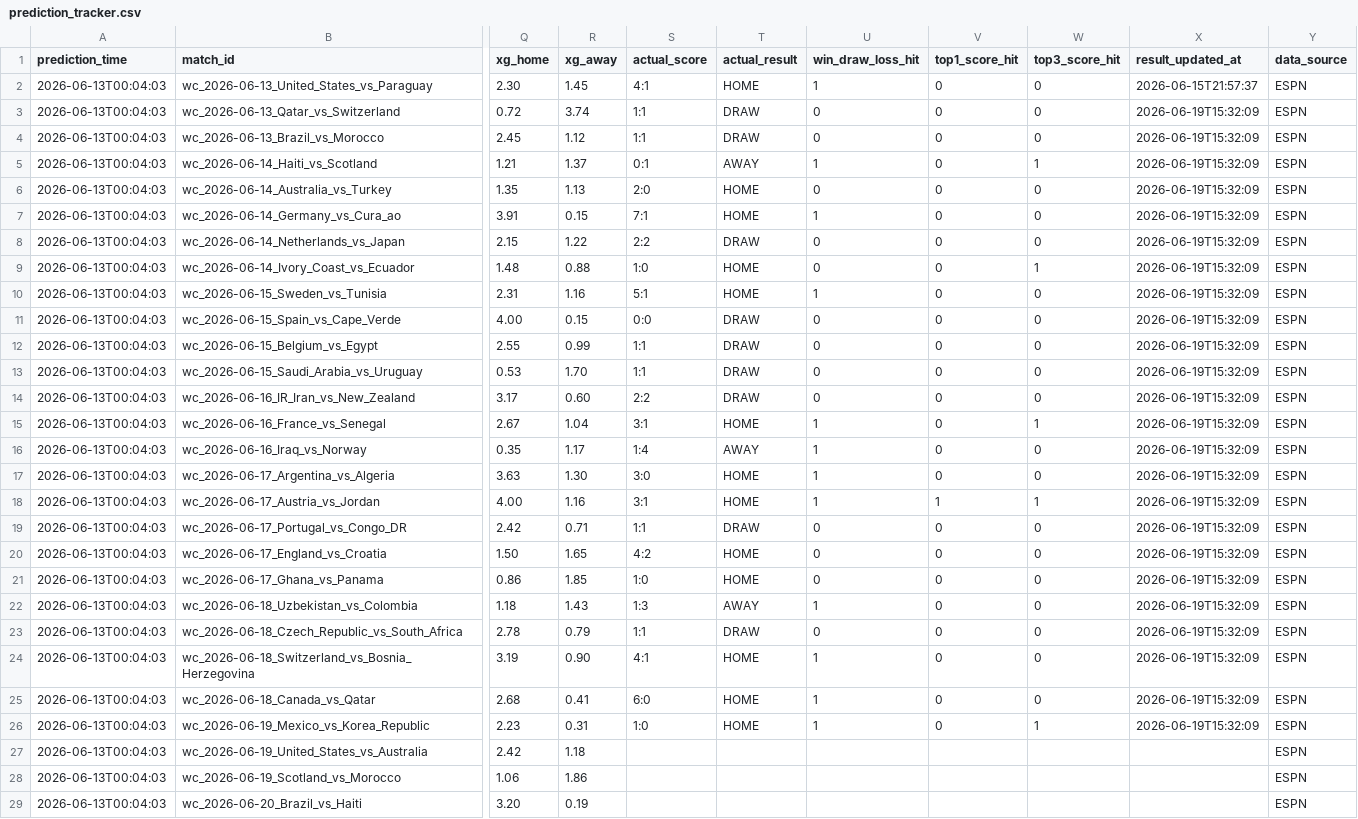
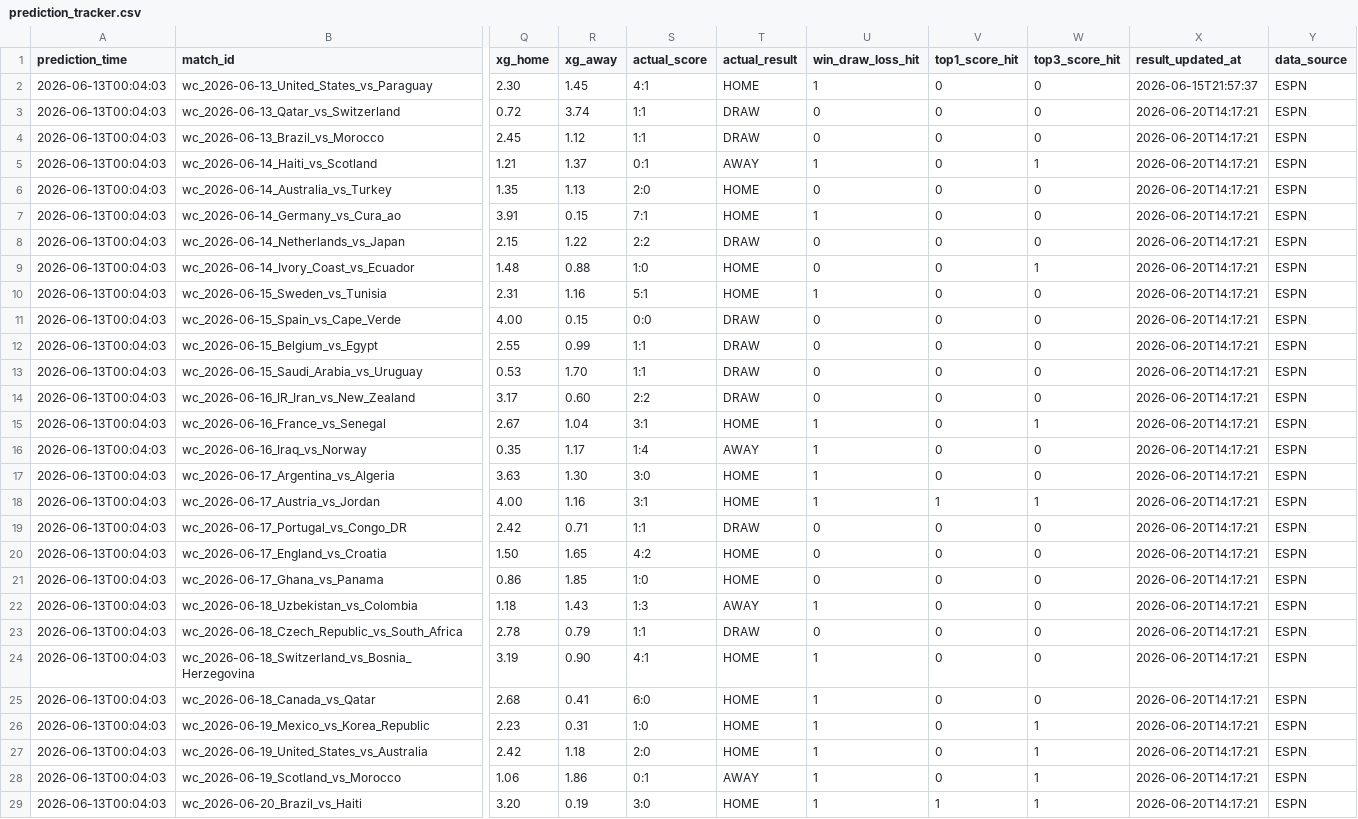
Before and after one commit to rexlin88888888/ai-sports-predictor, a CSV file: outputs/prediction_tracker.csv, drawn as a sheet; only a part is shown, gaps mark what is left out; the diff covers the shown part only; the diff names each change by its address in the sheet, - before the commit and + after, or states it on an @@ line.

```diff
--- a/outputs/prediction_tracker.csv
+++ b/outputs/prediction_tracker.csv
-X3:X26 (result_updated_at): 2026-06-19T15:32:09
+X3:X26 (result_updated_at): 2026-06-20T14:17:21
-S27 (actual_score): (empty)
+S27 (actual_score): 2:0
-T27 (actual_result): (empty)
+T27 (actual_result): HOME
-U27:U29 (win_draw_loss_hit): (empty)
+U27:U29 (win_draw_loss_hit): 1
-V27:V28 (top1_score_hit): (empty)
+V27:V28 (top1_score_hit): 0
-W27:W29 (top3_score_hit): (empty)
+W27:W29 (top3_score_hit): 1
-X27:X29 (result_updated_at): (empty)
+X27:X29 (result_updated_at): 2026-06-20T14:17:21
-S28 (actual_score): (empty)
+S28 (actual_score): 0:1
-T28 (actual_result): (empty)
+T28 (actual_result): AWAY
-S29 (actual_score): (empty)
+S29 (actual_score): 3:0
-T29 (actual_result): (empty)
+T29 (actual_result): HOME
-V29 (top1_score_hit): (empty)
+V29 (top1_score_hit): 1
```
Also changed, not shown: 6 edited cells elsewhere in this file, outputs/predictions.csv, 8 other files.
